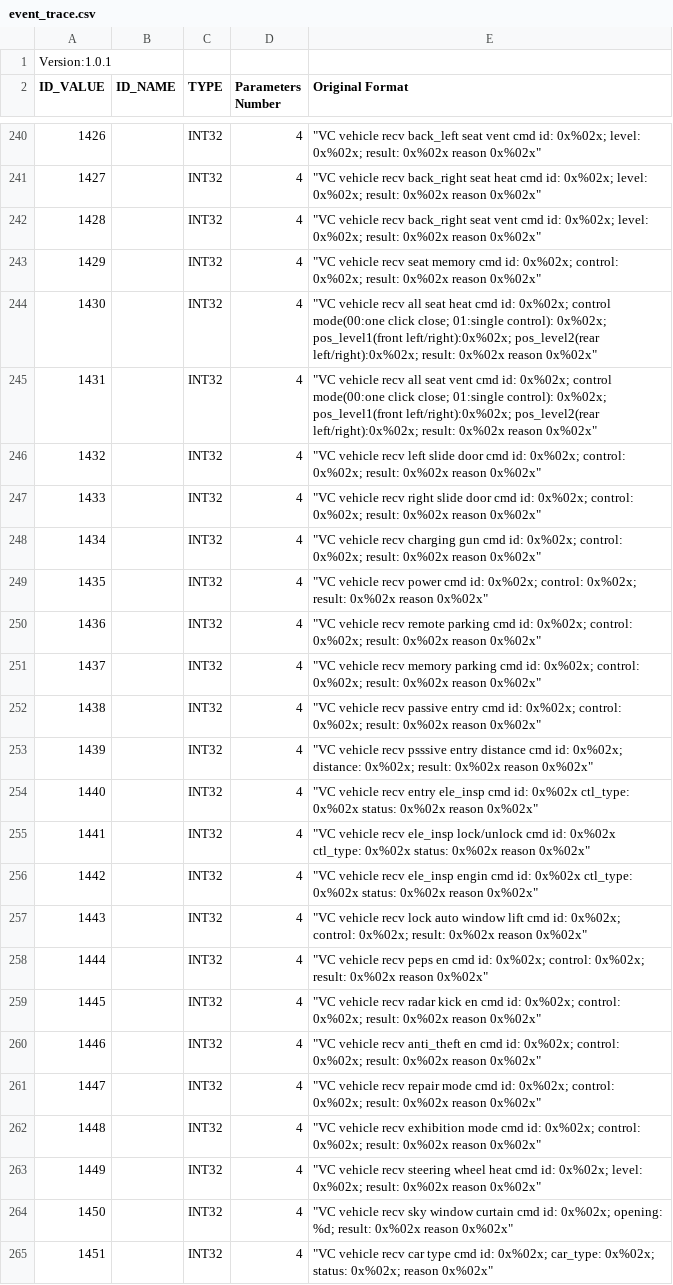
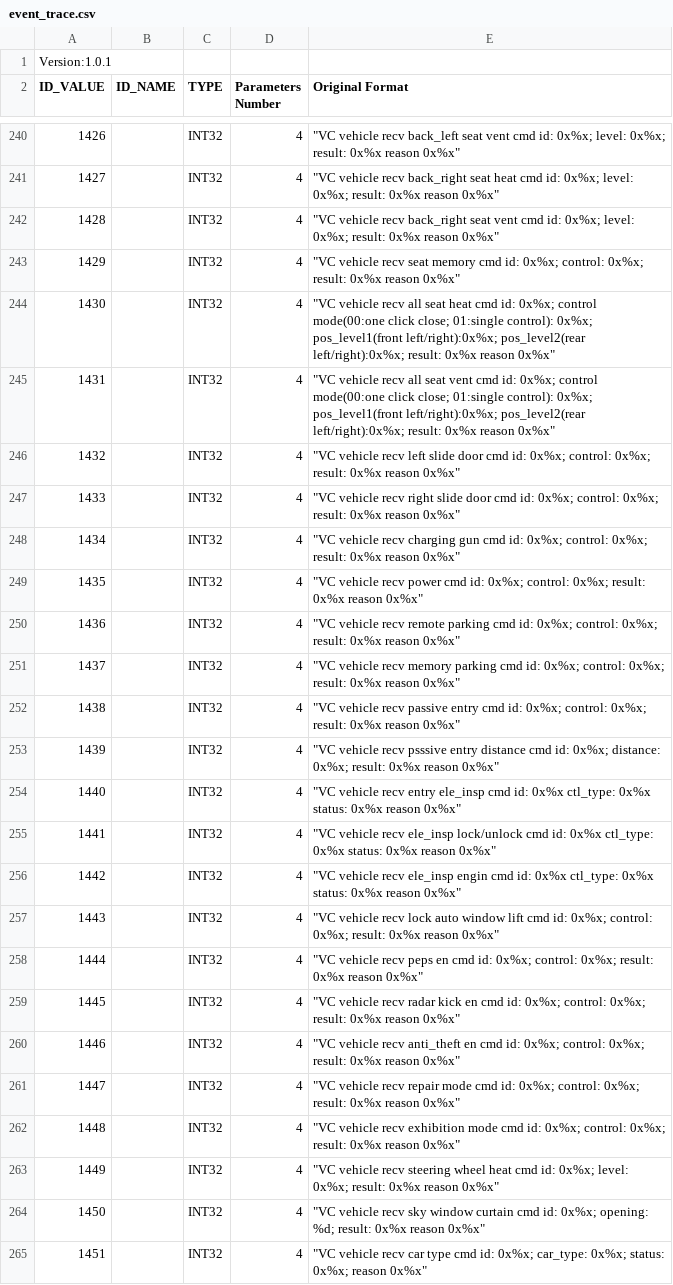
Before and after one commit to justinlue/LogParser, a CSV file: event_trace.csv, drawn as a sheet; only a part is shown, gaps mark what is left out; the diff covers the shown part only; the diff names each change by its address in the sheet, - before the commit and + after, or states it on an @@ line.

Commit message:
refactor: simplify trace format descriptors and remove obsolete raw logs while adding local settings configuration

```diff
--- a/event_trace.csv
+++ b/event_trace.csv
-E240 (Original Format): …cmd id: 0x%02x; level: 0x%02x; result: 0x%02x reason 0x%02x"
+E240 (Original Format): …cmd id: 0x%x; level: 0x%x; result: 0x%x reason 0x%x"
-E241 (Original Format): …cmd id: 0x%02x; level: 0x%02x; result: 0x%02x reason 0x%02x"
+E241 (Original Format): …cmd id: 0x%x; level: 0x%x; result: 0x%x reason 0x%x"
-E242 (Original Format): …cmd id: 0x%02x; level: 0x%02x; result: 0x%02x reason 0x%02x"
+E242 (Original Format): …cmd id: 0x%x; level: 0x%x; result: 0x%x reason 0x%x"
-E243 (Original Format): …cmd id: 0x%02x; control: 0x%02x; result: 0x%02x reason 0x%02x"
+E243 (Original Format): …cmd id: 0x%x; control: 0x%x; result: 0x%x reason 0x%x"
-E244 (Original Format): …cmd id: 0x%02x; control mode(00:one click close; 01:single control): 0x%02x; pos_level1(front left/right):0x%02x; pos_level2(rear left/right):0x%02x; result: 0x%02x reason 0x%02x"
+E244 (Original Format): …cmd id: 0x%x; control mode(00:one click close; 01:single control): 0x%x; pos_level1(front left/right):0x%x; pos_level2(rear left/right):0x%x; result: 0x%x reason 0x%x"
-E245 (Original Format): …cmd id: 0x%02x; control mode(00:one click close; 01:single control): 0x%02x; pos_level1(front left/right):0x%02x; pos_level2(rear left/right):0x%02x; result: 0x%02x reason 0x%02x"
+E245 (Original Format): …cmd id: 0x%x; control mode(00:one click close; 01:single control): 0x%x; pos_level1(front left/right):0x%x; pos_level2(rear left/right):0x%x; result: 0x%x reason 0x%x"
-E246 (Original Format): …cmd id: 0x%02x; control: 0x%02x; result: 0x%02x reason 0x%02x"
+E246 (Original Format): …cmd id: 0x%x; control: 0x%x; result: 0x%x reason 0x%x"
-E247 (Original Format): …cmd id: 0x%02x; control: 0x%02x; result: 0x%02x reason 0x%02x"
+E247 (Original Format): …cmd id: 0x%x; control: 0x%x; result: 0x%x reason 0x%x"
-E248 (Original Format): …cmd id: 0x%02x; control: 0x%02x; result: 0x%02x reason 0x%02x"
+E248 (Original Format): …cmd id: 0x%x; control: 0x%x; result: 0x%x reason 0x%x"
-E249 (Original Format): …cmd id: 0x%02x; control: 0x%02x; result: 0x%02x reason 0x%02x"
+E249 (Original Format): …cmd id: 0x%x; control: 0x%x; result: 0x%x reason 0x%x"
-E250 (Original Format): …cmd id: 0x%02x; control: 0x%02x; result: 0x%02x reason 0x%02x"
+E250 (Original Format): …cmd id: 0x%x; control: 0x%x; result: 0x%x reason 0x%x"
-E251 (Original Format): …cmd id: 0x%02x; control: 0x%02x; result: 0x%02x reason 0x%02x"
+E251 (Original Format): …cmd id: 0x%x; control: 0x%x; result: 0x%x reason 0x%x"
-E252 (Original Format): …cmd id: 0x%02x; control: 0x%02x; result: 0x%02x reason 0x%02x"
+E252 (Original Format): …cmd id: 0x%x; control: 0x%x; result: 0x%x reason 0x%x"
-E253 (Original Format): …cmd id: 0x%02x; distance: 0x%02x; result: 0x%02x reason 0x%02x"
+E253 (Original Format): …cmd id: 0x%x; distance: 0x%x; result: 0x%x reason 0x%x"
-E254 (Original Format): …cmd id: 0x%02x ctl_type: 0x%02x status: 0x%02x reason 0x%02x"
+E254 (Original Format): …cmd id: 0x%x ctl_type: 0x%x status: 0x%x reason 0x%x"
-E255 (Original Format): …cmd id: 0x%02x ctl_type: 0x%02x status: 0x%02x reason 0x%02x"
+E255 (Original Format): …cmd id: 0x%x ctl_type: 0x%x status: 0x%x reason 0x%x"
-E256 (Original Format): …cmd id: 0x%02x ctl_type: 0x%02x status: 0x%02x reason 0x%02x"
+E256 (Original Format): …cmd id: 0x%x ctl_type: 0x%x status: 0x%x reason 0x%x"
-E257 (Original Format): …cmd id: 0x%02x; control: 0x%02x; result: 0x%02x reason 0x%02x"
+E257 (Original Format): …cmd id: 0x%x; control: 0x%x; result: 0x%x reason 0x%x"
-E258 (Original Format): …cmd id: 0x%02x; control: 0x%02x; result: 0x%02x reason 0x%02x"
+E258 (Original Format): …cmd id: 0x%x; control: 0x%x; result: 0x%x reason 0x%x"
-E259 (Original Format): …cmd id: 0x%02x; control: 0x%02x; result: 0x%02x reason 0x%02x"
+E259 (Original Format): …cmd id: 0x%x; control: 0x%x; result: 0x%x reason 0x%x"
-E260 (Original Format): …cmd id: 0x%02x; control: 0x%02x; result: 0x%02x reason 0x%02x"
+E260 (Original Format): …cmd id: 0x%x; control: 0x%x; result: 0x%x reason 0x%x"
-E261 (Original Format): …cmd id: 0x%02x; control: 0x%02x; result: 0x%02x reason 0x%02x"
+E261 (Original Format): …cmd id: 0x%x; control: 0x%x; result: 0x%x reason 0x%x"
-E262 (Original Format): …cmd id: 0x%02x; control: 0x%02x; result: 0x%02x reason 0x%02x"
+E262 (Original Format): …cmd id: 0x%x; control: 0x%x; result: 0x%x reason 0x%x"
-E263 (Original Format): …cmd id: 0x%02x; level: 0x%02x; result: 0x%02x reason 0x%02x"
+E263 (Original Format): …cmd id: 0x%x; level: 0x%x; result: 0x%x reason 0x%x"
-E264 (Original Format): …cmd id: 0x%02x; opening: %d; result: 0x%02x reason 0x%02x"
+E264 (Original Format): …cmd id: 0x%x; opening: %d; result: 0x%x reason 0x%x"
-E265 (Original Format): …cmd id: 0x%02x; car_type: 0x%02x; status: 0x%02x; reason 0x%02x"
+E265 (Original Format): …cmd id: 0x%x; car_type: 0x%x; status: 0x%x; reason 0x%x"
```
Also changed, not shown: 128 edited cells elsewhere in this file, 2 other files.
